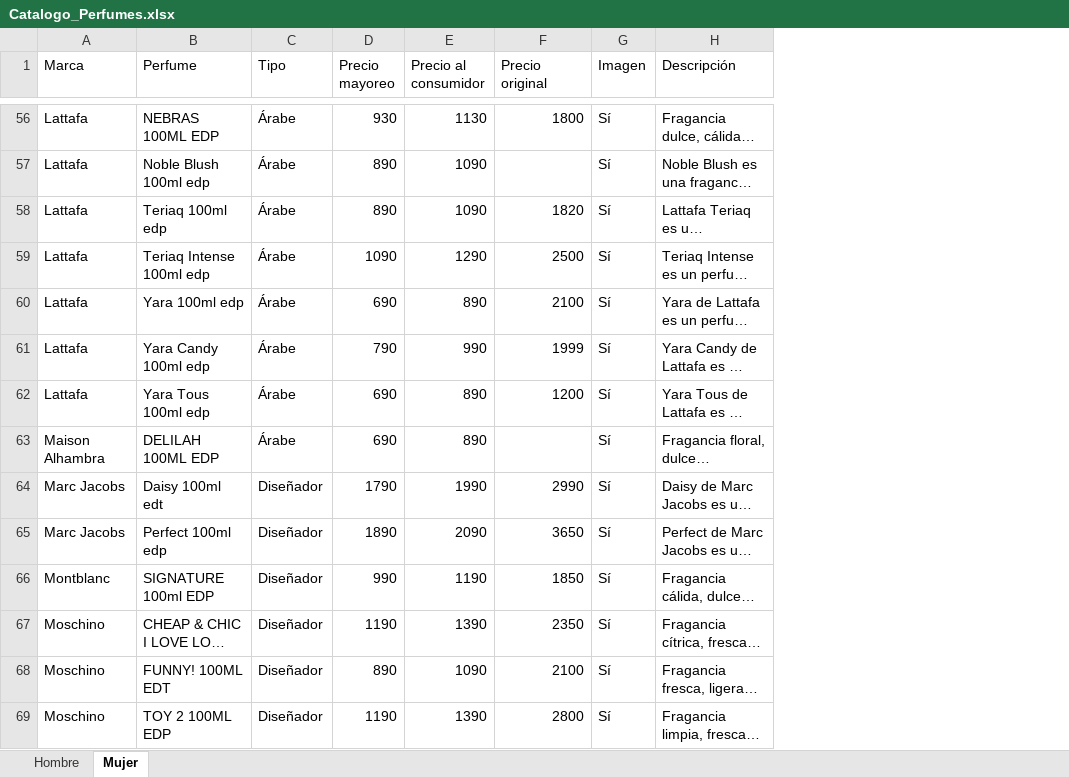
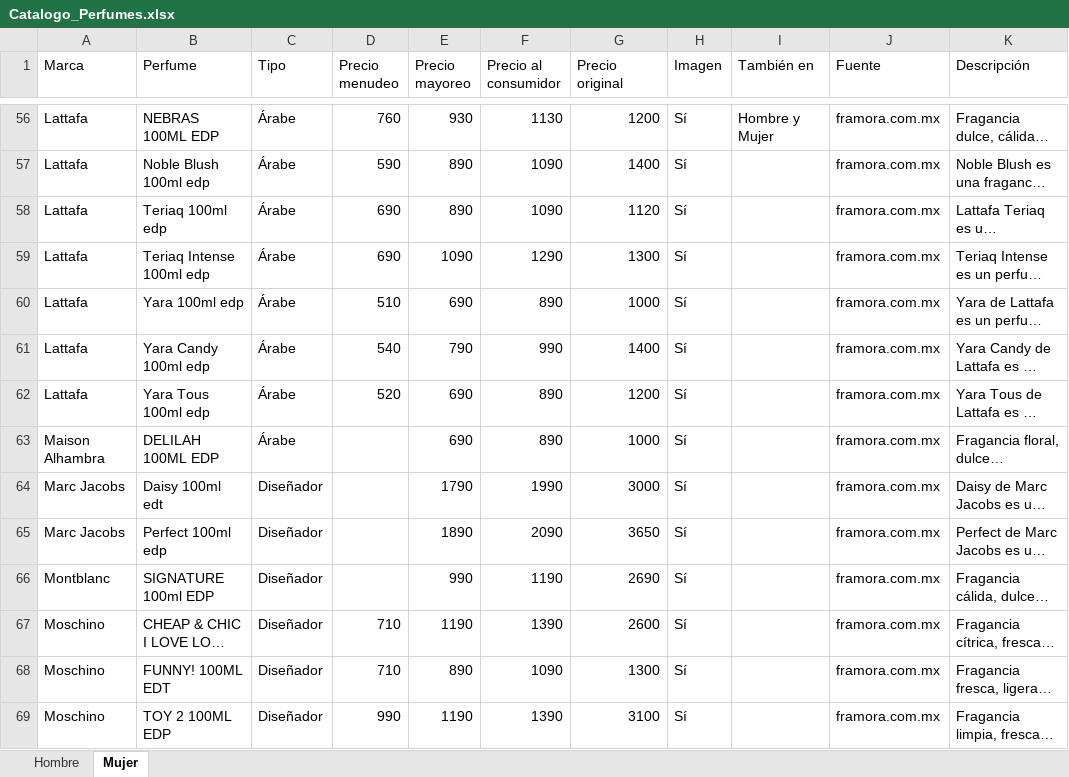
Before and after one commit to RobertoPOP/essence_galery_catalogo, an Excel workbook: assets/Catalogo_Perfumes.xlsx, sheet Mujer, drawn as a sheet; only a part is shown, gaps mark what is left out; long unchanged cells end in …; values as stored, in another font and other column widths than the file's, no borders; addresses are those after the commit; the diff covers the shown part only; the diff names each change by its address in the sheet, - before the commit and + after, or states it on an @@ line.

```diff
--- a/assets/Catalogo_Perfumes.xlsx (sheet Mujer)
+++ b/assets/Catalogo_Perfumes.xlsx (sheet Mujer)
+column D (Precio menudeo), rows 56-69: 760 | 590 | 690 | 690 | 510 | 540 | 520 |  |  |  |  | 710 | 710 | 990
+column I (También en), row 56: Hombre y Mujer
+column J (Fuente), rows 56-69: all framora.com.mx
-G56 (Precio original): 1800
+G56 (Precio original): 1200
-G57 (Precio original): (empty)
+G57 (Precio original): 1400
-G58 (Precio original): 1820
+G58 (Precio original): 1120
-G59 (Precio original): 2500
+G59 (Precio original): 1300
-G60 (Precio original): 2100
+G60 (Precio original): 1000
-G61 (Precio original): 1999
+G61 (Precio original): 1400
-G63 (Precio original): (empty)
+G63 (Precio original): 1000
-G64 (Precio original): 2990
+G64 (Precio original): 3000
-G66 (Precio original): 1850
+G66 (Precio original): 2690
-G67 (Precio original): 2350
+G67 (Precio original): 2600
-G68 (Precio original): 2100
+G68 (Precio original): 1300
-G69 (Precio original): 2800
+G69 (Precio original): 3100
```
Also changed, not shown: 64 edited cells elsewhere in this sheet, sheet Hombre, 2 other files.
